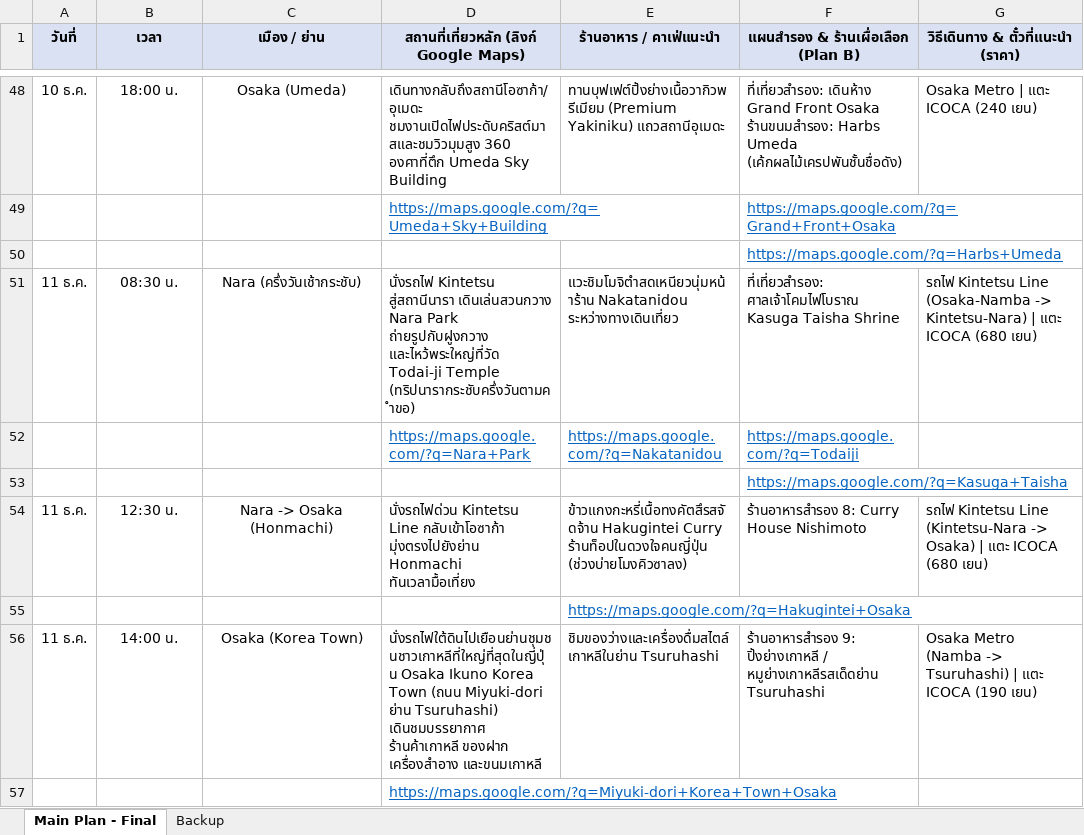
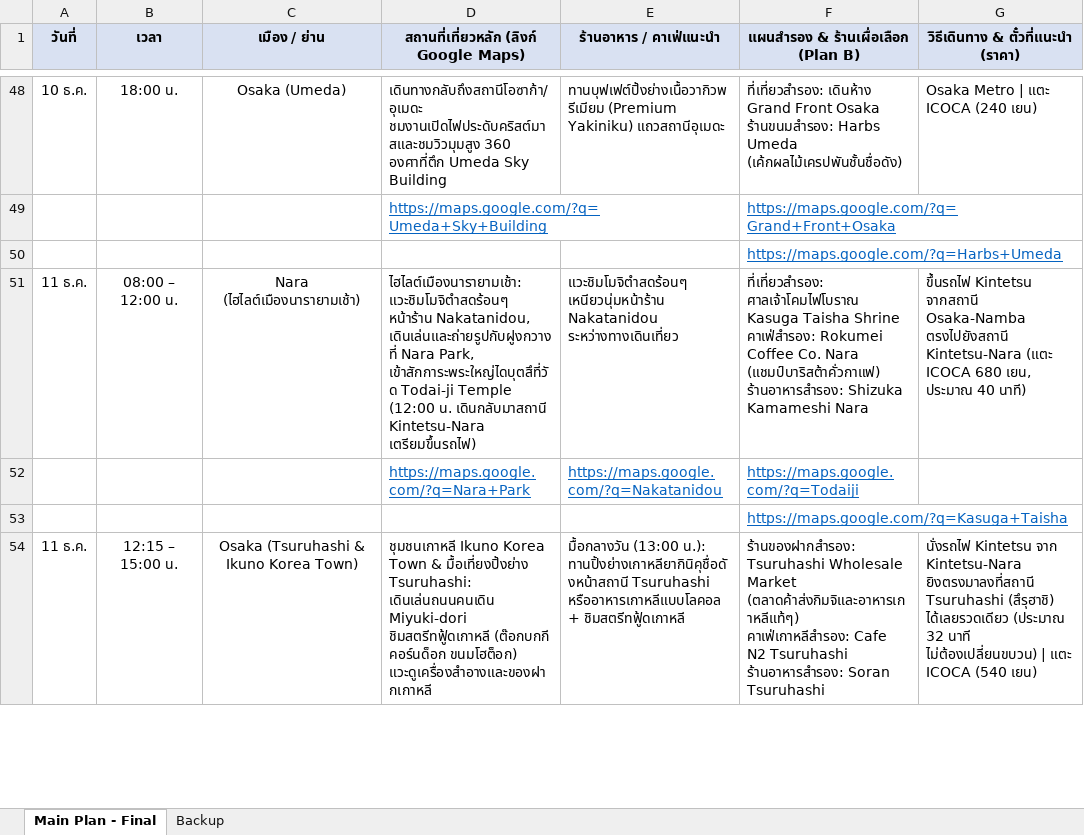
Before and after one commit to pudit2539/travel-tracker, an Excel workbook: Japan_Osaka-Kyoto_04-15Dec2026_v4.xlsx, sheet Main Plan - Final, drawn as a sheet; only a part is shown, gaps mark what is left out; values as stored, in another font and other column widths than the file's, no borders; removed rows and columns are numbered as before the commit, all else as after; ↵ is a line break in a cell; the diff covers the shown part only; the diff names each change by its address in the sheet, - before the commit and + after, or states it on an @@ line.

```diff
--- a/Japan_Osaka-Kyoto_04-15Dec2026_v4.xlsx (sheet Main Plan - Final)
+++ b/Japan_Osaka-Kyoto_04-15Dec2026_v4.xlsx (sheet Main Plan - Final)
-B51 (เวลา): 08:30 น.
+B51 (เวลา): 08:00 – 12:00 น.
-C51 (เมือง / ย่าน): Nara (ครึ่งวันเช้ากระชับ)
+C51 (เมือง / ย่าน): Nara (ไฮไลต์เมืองนารายามเช้า)
-D51: นั่งรถไฟ Kintetsu สู่สถานีนารา เดินเล่นสวนกวาง Nara Park ถ่ายรูปกับฝูงกวาง และไหว้พระใหญ่ที่วัด Todai-ji Temple (ทริปนารากระชับครึ่งวันตามคำขอ)
+D51: ไฮไลต์เมืองนารายามเช้า: แวะชิมโมจิตำสดร้อนๆ หน้าร้าน Nakatanidou, เดินเล่นและถ่ายรูปกับฝูงกวางที่ Nara Park, เข้าสักการะพระใหญ่ไดบุตสึที่วัด Todai-ji Temple (12:00 น. เดินกลับมาสถานี Kintetsu-Nara เตรียมขึ้นรถไฟ)
-E51 (ร้านอาหาร / คาเฟ่แนะนำ): แวะชิมโมจิตำสดเหนียวนุ่มหน้าร้าน Nakatanidou ระหว่างทางเดินเที่ยว
+E51 (ร้านอาหาร / คาเฟ่แนะนำ): แวะชิมโมจิตำสดร้อนๆ เหนียวนุ่มหน้าร้าน Nakatanidou ระหว่างทางเดินเที่ยว
-F51: …Taisha Shrine
+F51: …Taisha Shrine ↵ คาเฟ่สำรอง: Rokumei Coffee Co. Nara (แชมป์บาริสต้าคั่วกาแฟ) ↵ ร้านอาหารสำรอง: Shizuka Kamameshi Nara
-G51: รถไฟ Kintetsu Line (Osaka-Namba -> Kintetsu-Nara) | แตะ ICOCA (680 เยน)
+G51: ขึ้นรถไฟ Kintetsu จากสถานี Osaka-Namba ตรงไปยังสถานี Kintetsu-Nara (แตะ ICOCA 680 เยน, ประมาณ 40 นาที)
-row 54: 11 ธ.ค. | 12:30 น. | Nara -> Osaka (Honmachi) | นั่งรถไฟด่วน Kintetsu Line กลับเข้าโอซาก้า มุ่งตรงไปยังย่าน Honmachi ทันเวลามื้อเที่ยง | ข้าวแกงกะหรี่เนื้อทงคัตสึรสจัดจ้าน Hakugintei Curry ร้านท็อปในดวงใจคนญี่ปุ่น (ช่วงบ่ายโมงคิวซาลง) | ร้านอาหารสำรอง 8: Curry House Nishimoto | รถไฟ Kintetsu Line (Kintetsu-Nara -> Osaka) | แตะ ICOCA (680 เยน)
-row 55:  |  |  |  | https://maps.google.com/?q=Hakugintei+Osaka
-B54 (เวลา): 14:00 น.
+B54 (เวลา): 12:15 – 15:00 น.
-C54 (เมือง / ย่าน): Osaka (Korea Town)
+C54 (เมือง / ย่าน): Osaka (Tsuruhashi & Ikuno Korea Town)
-D54: นั่งรถไฟใต้ดินไปเยือนย่านชุมชนชาวเกาหลีที่ใหญ่ที่สุดในญี่ปุ่น Osaka Ikuno Korea Town (ถนน Miyuki-dori ย่าน Tsuruhashi) เดินชมบรรยากาศ ร้านค้าเกาหลี ของฝาก เครื่องสำอาง และขนมเกาหลี
+D54: ชุมชนเกาหลี Ikuno Korea Town & มื้อเที่ยงปิ้งย่าง Tsuruhashi: เดินเล่นถนนคนเดิน Miyuki-dori ชิมสตรีทฟู้ดเกาหลี (ต๊อกบกกี คอร์นด็อก ขนมโฮต็อก) แวะดูเครื่องสำอางและของฝากเกาหลี
-E54 (ร้านอาหาร / คาเฟ่แนะนำ): ชิมของว่างและเครื่องดื่มสไตล์เกาหลีในย่าน Tsuruhashi
+E54 (ร้านอาหาร / คาเฟ่แนะนำ): มื้อกลางวัน (13:00 น.): ทานปิ้งย่างเกาหลียากินิคุชื่อดังหน้าสถานี Tsuruhashi หรืออาหารเกาหลีแบบโลคอล + ชิมสตรีทฟู้ดเกาหลี
-F54: ร้านอาหารสำรอง 9: ปิ้งย่างเกาหลี / หมูย่างเกาหลีรสเด็ดย่าน Tsuruhashi
+F54: ร้านของฝากสำรอง: Tsuruhashi Wholesale Market (ตลาดค้าส่งกิมจิและอาหารเกาหลีแท้ๆ) ↵ คาเฟ่เกาหลีสำรอง: Cafe N2 Tsuruhashi ↵ ร้านอาหารสำรอง: Soran Tsuruhashi
-G54: Osaka Metro (Namba -> Tsuruhashi) | แตะ ICOCA (190 เยน)
+G54: นั่งรถไฟ Kintetsu จาก Kintetsu-Nara ยิงตรงมาลงที่สถานี Tsuruhashi (สึรุฮาชิ) ได้เลยรวดเดียว (ประมาณ 32 นาที ไม่ต้องเปลี่ยนขบวน) | แตะ ICOCA (540 เยน)
-row 57:  |  |  | https://maps.google.com/?q=Miyuki-dori+Korea+Town+Osaka
```
Also changed, not shown: 4 added rows, 1 removed row and 2 edited cells elsewhere in this sheet, Knowledge/Japan_Osaka-Kyoto_04-15Dec2026_v4.xlsx, 12 other files.
